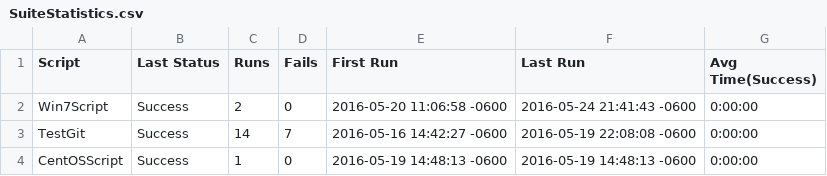
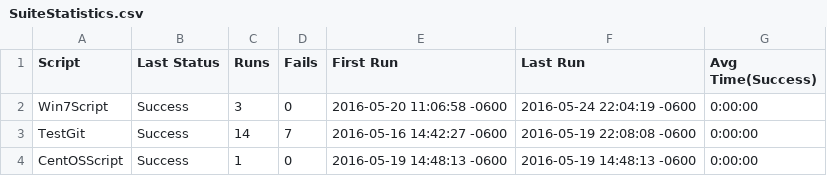
Before and after one commit to jstestplant/ePFRepository1, a CSV file: TestGit.suite/Results/SuiteStatistics.csv, drawn as a sheet.

```diff
--- a/TestGit.suite/Results/SuiteStatistics.csv
+++ b/TestGit.suite/Results/SuiteStatistics.csv
@@ -1,3 +1,3 @@
 Script,Last Status,Runs,Fails,First Run,Last Run,Avg Time(Success)
-Win7Script,Success,2,0,2016-05-20 11:06:58 -0600,2016-05-24 21:41:43 -0600,0:00:00
+Win7Script,Success,3,0,2016-05-20 11:06:58 -0600,2016-05-24 22:04:19 -0600,0:00:00
 TestGit,Success,14,7,2016-05-16 14:42:27 -0600,2016-05-19 22:08:08 -0600,0:00:00
```
Also changed, not shown: TestGit.suite/Results/Win7Script/RunHistory.csv, 7 other files.
